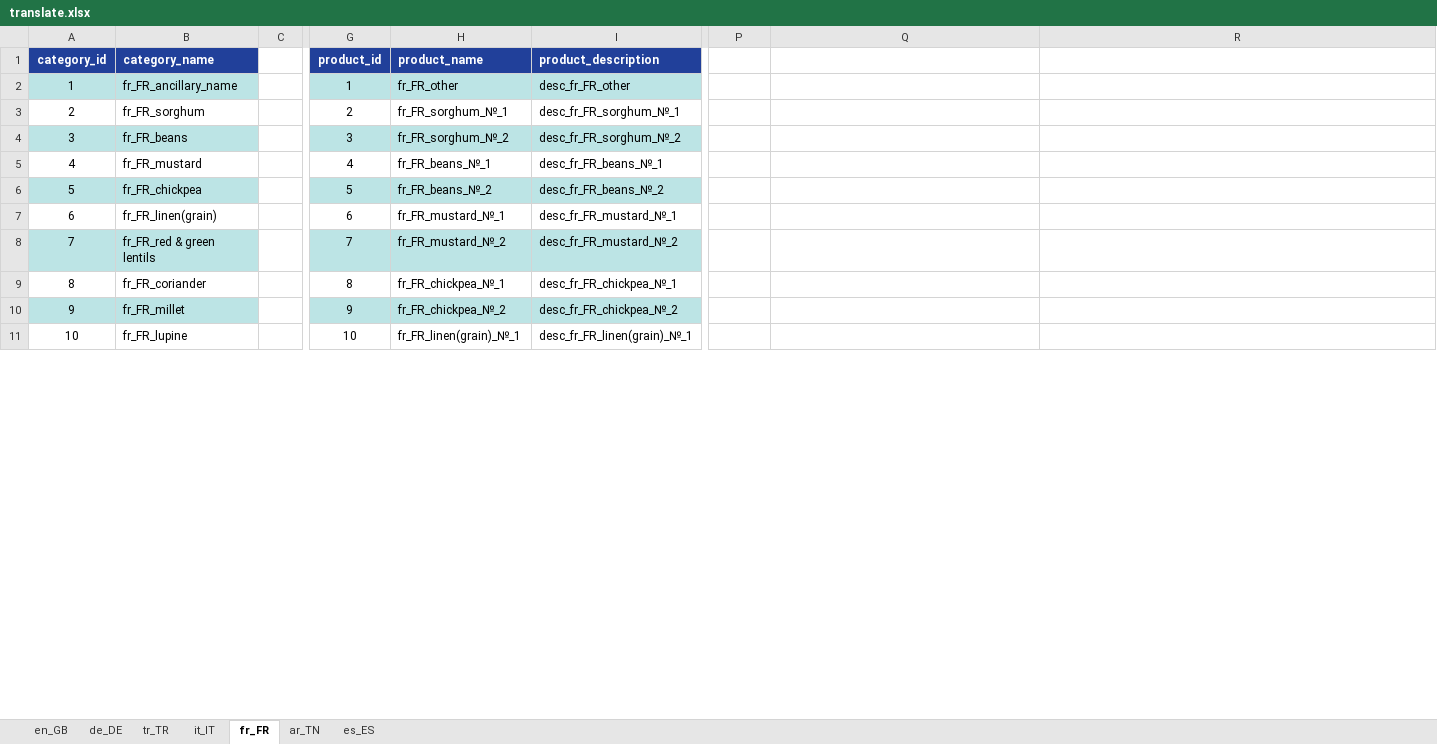
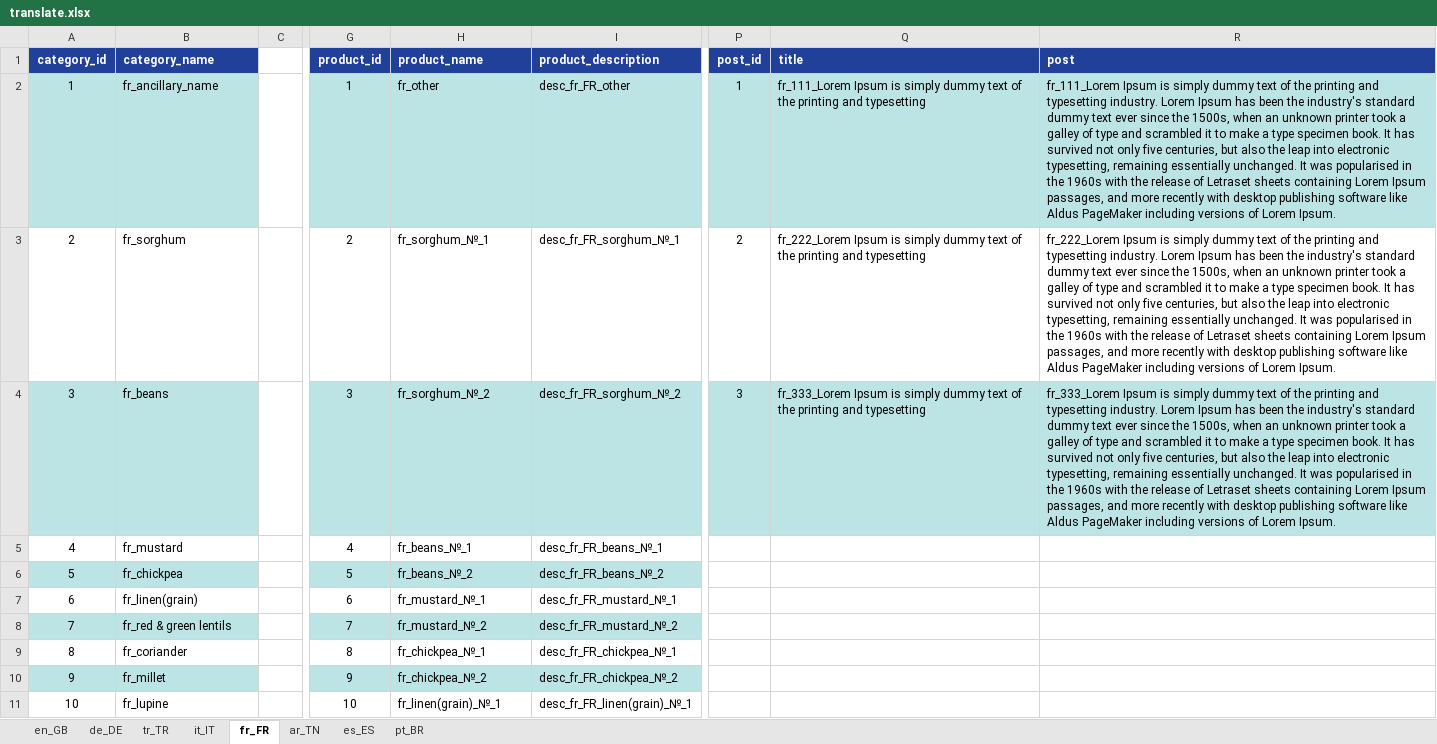
Before and after one commit to alaster1985/agromax, an Excel workbook: public/translation/translate.xlsx, sheet fr_FR, drawn as a sheet; only a part is shown, gaps mark what is left out; values as stored, in another font and other column widths than the file's, no borders; the diff covers the shown part only; the diff names each change by its address in the sheet, - before the commit and + after, or states it on an @@ line.

```diff
--- a/public/translation/translate.xlsx (sheet fr_FR)
+++ b/public/translation/translate.xlsx (sheet fr_FR)
+sheet tab: pt_BR
-P1: (empty)
+P1: post_id
-P1:R1 fill: none
+P1:R1 fill: #21409A
-Q1: (empty)
+Q1: title
-R1: (empty)
+R1: post
-B2 (category_name): fr_FR_ancillary_name
+B2 (category_name): fr_ancillary_name
-H2 (product_name): fr_FR_other
+H2 (product_name): fr_other
-P2 (post_id): (empty)
+P2 (post_id): 1
-P2:R2 fill: none
+P2:R2 fill: #BCE4E5
-Q2 (title): (empty)
+Q2 (title): fr_111_Lorem Ipsum is simply dummy text of the printing and typesetting
-R2 (post): (empty)
+R2 (post): fr_111_Lorem Ipsum is simply dummy text of the printing and typesetting industry. Lorem Ipsum has been the industry's standard dummy text ever since the 1500s, when an unknown printer took a galley of type and scrambled it to make a type specimen book. It has survived not only five centuries, but also the leap into electronic typesetting, remaining essentially unchanged. It was popularised in the 1960s with the release of Letraset sheets containing Lorem Ipsum passages, and more recently with desktop publishing software like Aldus PageMaker including versions of Lorem Ipsum.
-B3 (category_name): fr_FR_sorghum
+B3 (category_name): fr_sorghum
-H3 (product_name): fr_FR_sorghum_№_1
+H3 (product_name): fr_sorghum_№_1
-P3 (post_id): (empty)
+P3 (post_id): 2
-Q3 (title): (empty)
+Q3 (title): fr_222_Lorem Ipsum is simply dummy text of the printing and typesetting
-R3 (post): (empty)
+R3 (post): fr_222_Lorem Ipsum is simply dummy text of the printing and typesetting industry. Lorem Ipsum has been the industry's standard dummy text ever since the 1500s, when an unknown printer took a galley of type and scrambled it to make a type specimen book. It has survived not only five centuries, but also the leap into electronic typesetting, remaining essentially unchanged. It was popularised in the 1960s with the release of Letraset sheets containing Lorem Ipsum passages, and more recently with desktop publishing software like Aldus PageMaker including versions of Lorem Ipsum.
-B4 (category_name): fr_FR_beans
+B4 (category_name): fr_beans
-H4 (product_name): fr_FR_sorghum_№_2
+H4 (product_name): fr_sorghum_№_2
-P4 (post_id): (empty)
+P4 (post_id): 3
-P4:R4 fill: none
+P4:R4 fill: #BCE4E5
-Q4 (title): (empty)
+Q4 (title): fr_333_Lorem Ipsum is simply dummy text of the printing and typesetting
-R4 (post): (empty)
+R4 (post): fr_333_Lorem Ipsum is simply dummy text of the printing and typesetting industry. Lorem Ipsum has been the industry's standard dummy text ever since the 1500s, when an unknown printer took a galley of type and scrambled it to make a type specimen book. It has survived not only five centuries, but also the leap into electronic typesetting, remaining essentially unchanged. It was popularised in the 1960s with the release of Letraset sheets containing Lorem Ipsum passages, and more recently with desktop publishing software like Aldus PageMaker including versions of Lorem Ipsum.
-B5 (category_name): fr_FR_mustard
+B5 (category_name): fr_mustard
-H5 (product_name): fr_FR_beans_№_1
+H5 (product_name): fr_beans_№_1
-B6 (category_name): fr_FR_chickpea
+B6 (category_name): fr_chickpea
-H6 (product_name): fr_FR_beans_№_2
+H6 (product_name): fr_beans_№_2
-B7 (category_name): fr_FR_linen(grain)
+B7 (category_name): fr_linen(grain)
-H7 (product_name): fr_FR_mustard_№_1
+H7 (product_name): fr_mustard_№_1
-B8 (category_name): fr_FR_red & green lentils
+B8 (category_name): fr_red & green lentils
-H8 (product_name): fr_FR_mustard_№_2
+H8 (product_name): fr_mustard_№_2
-B9 (category_name): fr_FR_coriander
+B9 (category_name): fr_coriander
-H9 (product_name): fr_FR_chickpea_№_1
+H9 (product_name): fr_chickpea_№_1
-B10 (category_name): fr_FR_millet
+B10 (category_name): fr_millet
-H10 (product_name): fr_FR_chickpea_№_2
+H10 (product_name): fr_chickpea_№_2
-B11 (category_name): fr_FR_lupine
+B11 (category_name): fr_lupine
-H11 (product_name): fr_FR_linen(grain)_№_1
+H11 (product_name): fr_linen(grain)_№_1
```
Also changed, not shown: 1 added row and 40 edited cells elsewhere in this sheet, sheet it_IT, sheet tr_TR, sheet en_GB, sheet de_DE, sheet es_ES, sheet ar_TN, 16 other files.
